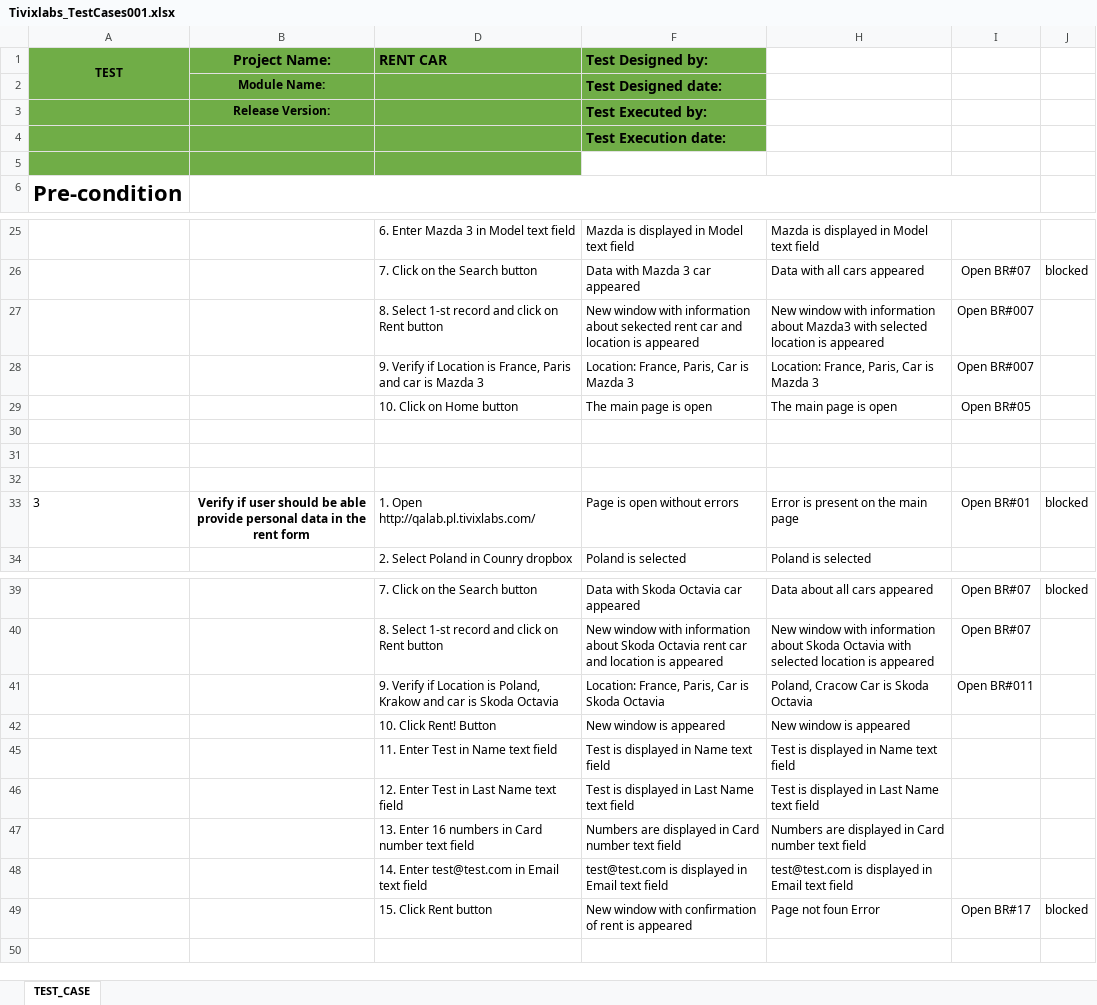
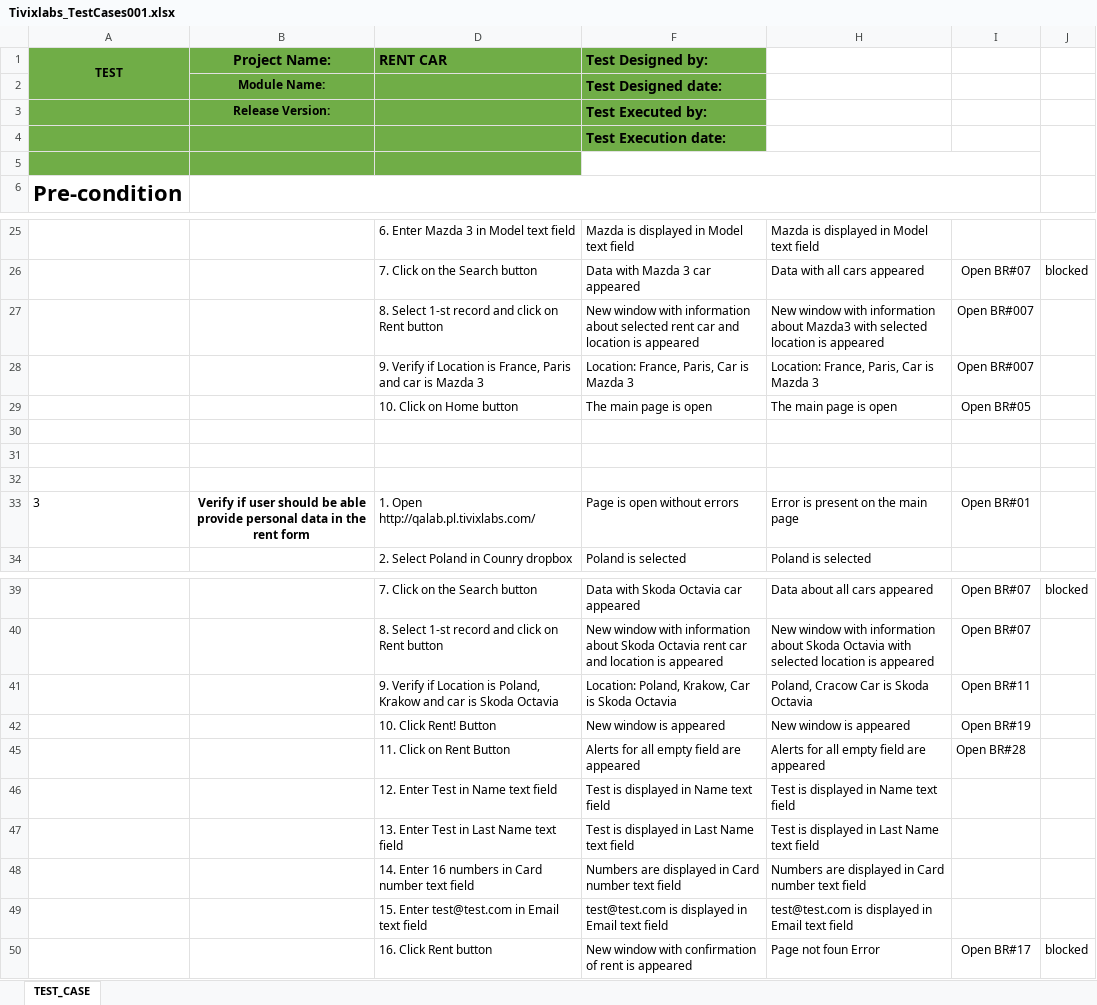
Before and after one commit to nyakubava/cypress-bdd, an Excel workbook: TestCases/Tivixlabs_TestCases001.xlsx, sheet TEST_CASE, drawn as a sheet; only a part is shown, gaps mark what is left out; values as stored, in another font and other column widths than the file's, no borders; addresses are those after the commit; the diff names each change by its address in the sheet, - before the commit and + after, or states it on an @@ line.

Commit message:
Update CarRentSummary test.

```diff
--- a/TestCases/Tivixlabs_TestCases001.xlsx (sheet TEST_CASE)
+++ b/TestCases/Tivixlabs_TestCases001.xlsx (sheet TEST_CASE)
+J4:J5 merged
+F5:I5 merged
-F27 (Test Designed by:): …information about sekected rent car…
+F27 (Test Designed by:): …information about selected rent car…
-J33: blocked
+J33: (empty)
-F41 (Test Designed by:): Location: France, Paris, Car is…
+F41 (Test Designed by:): Location: Poland, Krakow, Car is…
-I41: Open BR#011
+I41: Open BR#11
-I42: (empty)
+I42: Open BR#19
+row 45:  |  | 11. Click on Rent Button | Alerts for all empty field are appeared | Alerts for all empty field are appeared | Open BR#28
-D46 (RENT CAR): 11. Enter Test in Name text field
+D46 (RENT CAR): 12. Enter Test in Name text field
-D47 (RENT CAR): 12. Enter Test in Last Name text field
+D47 (RENT CAR): 13. Enter Test in Last Name text field
-D48 (RENT CAR): 13. Enter 16…
+D48 (RENT CAR): 14. Enter 16…
-D49 (RENT CAR): 14. Enter test@test.com in Email text field
+D49 (RENT CAR): 15. Enter test@test.com in Email text field
-D50 (RENT CAR): 15. Click Rent button
+D50 (RENT CAR): 16. Click Rent button
```
Also changed, not shown: hidden cells, 8 other files.
